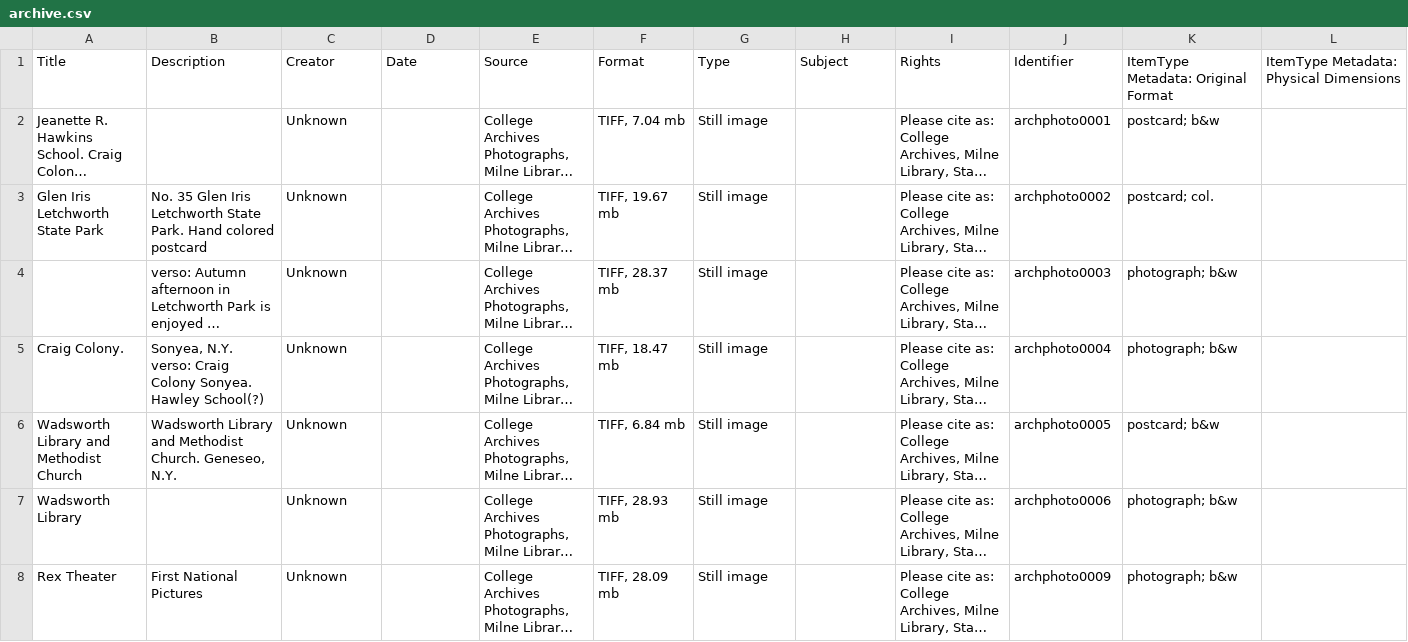
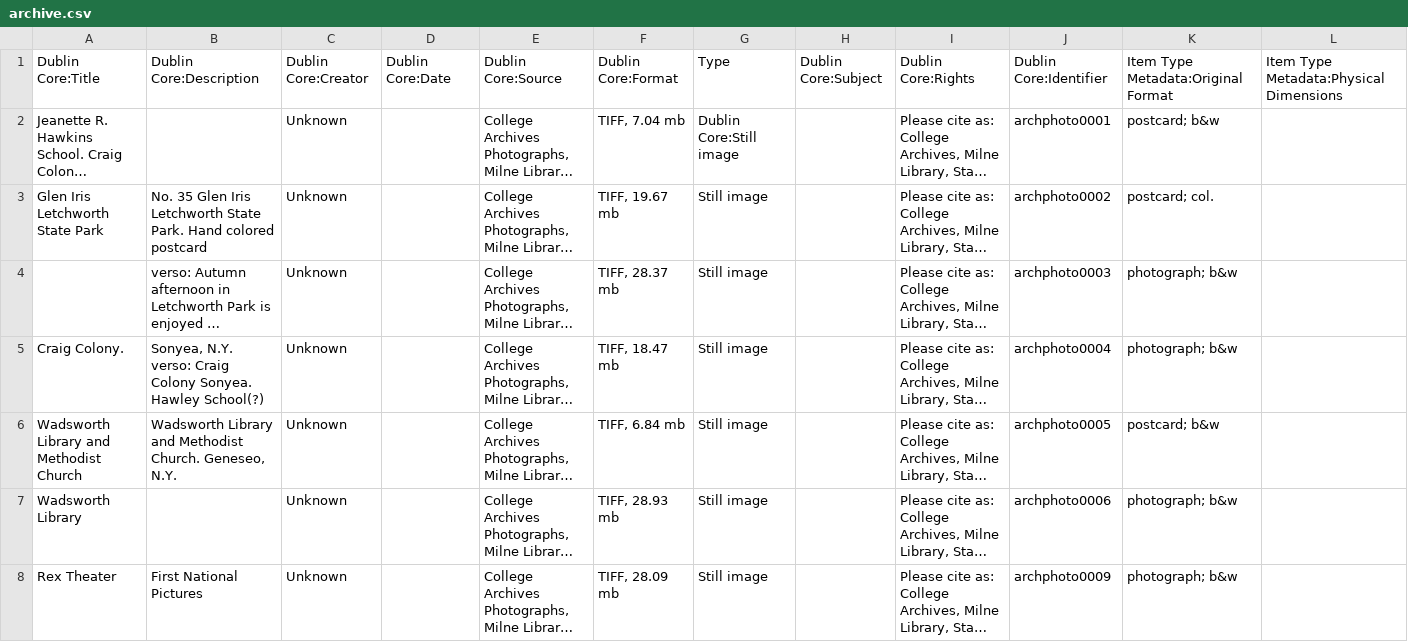
Before and after one commit to Happy-Gojira/ResearchFoundation, a CSV file: archive.csv, drawn as a sheet; only a part is shown; long unchanged cells end in …; removed rows and columns are numbered as before the commit, all else as after; rows hold the shown columns only; the diff names each change by its address in the sheet, - before the commit and + after, or states it on an @@ line.

Commit message:
Added Field auto map

```diff
--- a/archive.csv
+++ b/archive.csv
-row 1: Title | Description | Creator | Date | Source | Format | Type | Subject | Rights | Identifier | ItemType Metadata: Original Format | ItemType Metadata: Physical Dimensions
+row 1: Dublin Core:Title | Dublin Core:Description | Dublin Core:Creator | Dublin Core:Date | Dublin Core:Source | Dublin Core:Format | Type | Dublin Core:Subject | Dublin Core:Rights | Dublin Core:Identifier | Item Type Metadata:Original Format | Item Type Metadata:Physical Dimensions
-G2: Still image
+G2: Dublin Core:Still image
```
